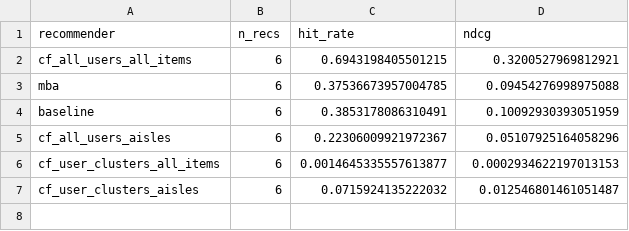
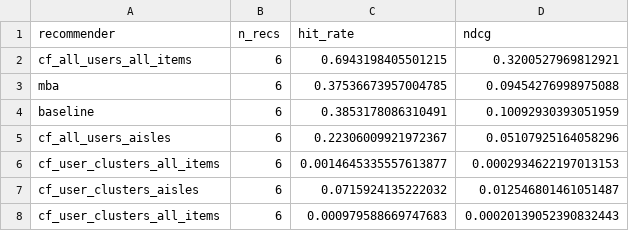
Before and after one commit to krusand/02807-CT-Project, a CSV file: results/results.csv, drawn as a sheet; the diff names each change by its address in the sheet, - before the commit and + after, or states it on an @@ line.

```diff
--- a/results/results.csv
+++ b/results/results.csv
+row 8: cf_user_clusters_all_items | 6 | 0.000979588669747683 | 0.00020139052390832443
```
Also changed, not shown: experiments/experiment_results/cf_user_clusters_aisles_experiment_results.csv, experiments/experiment_results/cf_user_clusters_all_items_experiment_results.csv, 1 other file.
